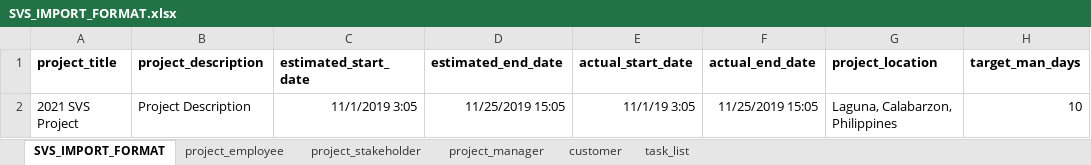
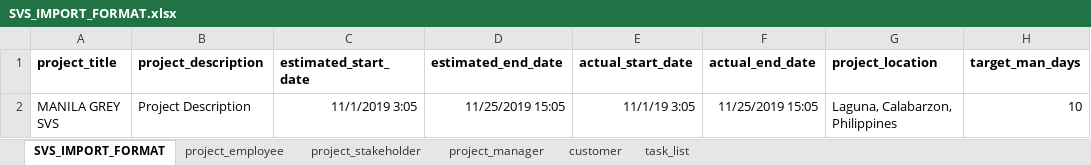
Before and after one commit to guevarawebgraphics/svs_web_app, an Excel workbook: SVS_IMPORT_FORMAT.xlsx, sheet SVS_IMPORT_FORMAT, drawn as a sheet; values as stored, in another font and other column widths than the file's, no borders; the diff names each change by its address in the sheet, - before the commit and + after, or states it on an @@ line.

```diff
--- a/SVS_IMPORT_FORMAT.xlsx (sheet SVS_IMPORT_FORMAT)
+++ b/SVS_IMPORT_FORMAT.xlsx (sheet SVS_IMPORT_FORMAT)
-A2 (project_title): 2021 SVS Project
+A2 (project_title): MANILA GREY SVS
```
Also changed, not shown: sheet customer, sheet project_stakeholder, SVS-IMPORT-UPDATEPROJECT.xlsx, 7 other files.
